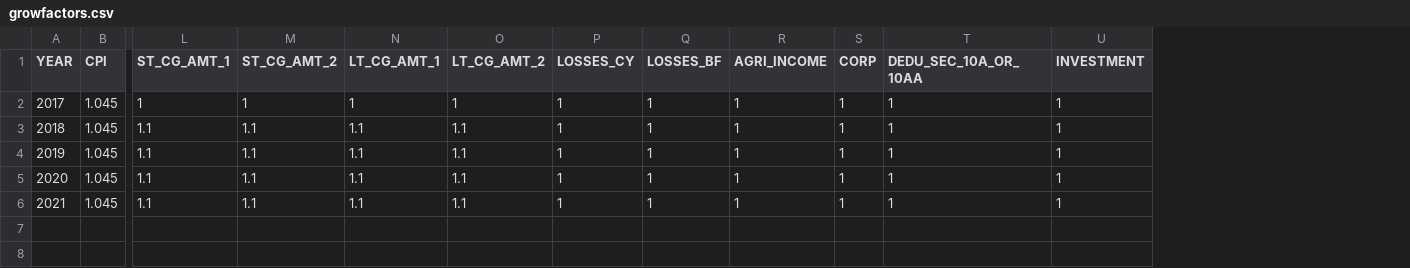
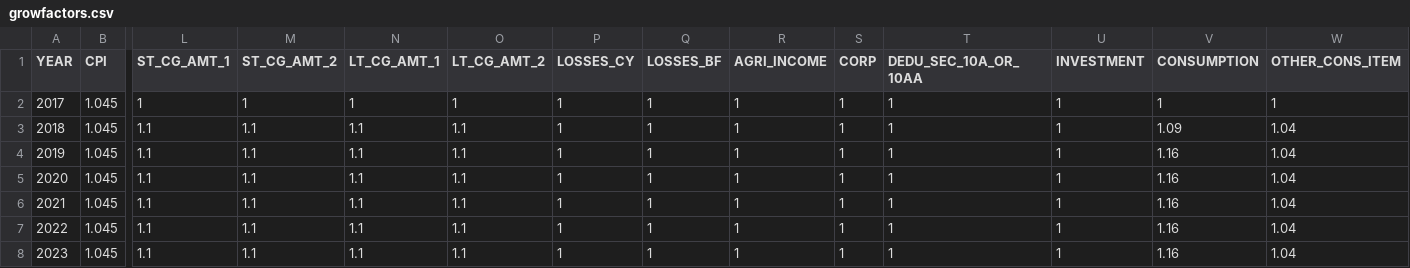
Before and after one commit to Revenue-Academy/Microsimulation_Training, a CSV file: taxcalc/growfactors.csv, drawn as a sheet; only a part is shown, gaps mark what is left out; rows hold the shown columns only; the diff names each change by its address in the sheet, - before the commit and + after, or states it on an @@ line.

```diff
--- a/taxcalc/growfactors.csv
+++ b/taxcalc/growfactors.csv
+column V (CONSUMPTION), rows 2-6: 1 | 1.09 | 1.16 | 1.16 | 1.16
+column W (OTHER_CONS_ITEM), rows 2-6: 1 | 1.04 | 1.04 | 1.04 | 1.04
+row 7: 2022 | 1.045 | 1.1 | 1.1 | 1.1 | 1.1 | 1 | 1 | 1 | 1 | 1 | 1 | 1.16 | 1.04
+row 8: 2023 | 1.045 | 1.1 | 1.1 | 1.1 | 1.1 | 1 | 1 | 1 | 1 | 1 | 1 | 1.16 | 1.04
```
Also changed, not shown: taxcalc/cit_panel_blowup.csv, 11 other files.
